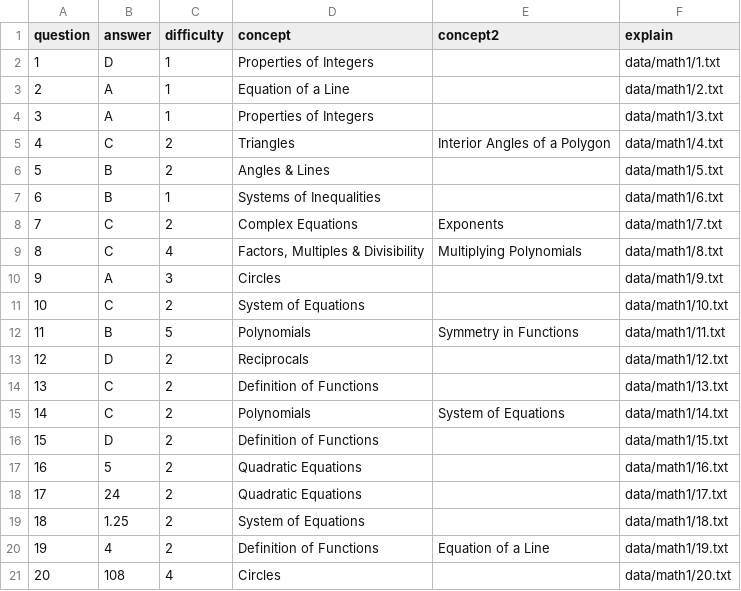
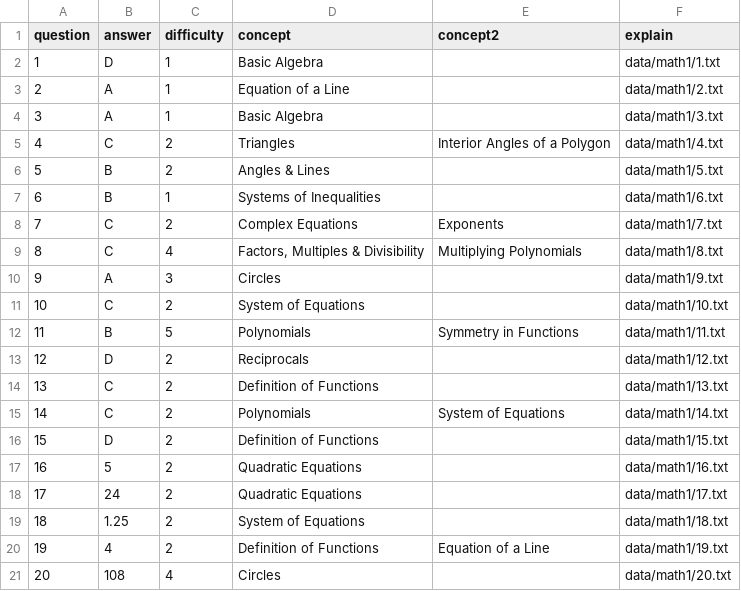
Before and after one commit to collegevine/SAT-Diagnostic-Tool, a CSV file: data/Data Assets - Math1-ans.csv, drawn as a sheet.

Commit message:
Update Data Assets - Math1-ans.csv

```diff
--- a/data/Data Assets - Math1-ans.csv
+++ b/data/Data Assets - Math1-ans.csv
@@ -1,5 +1,5 @@
 question,answer,difficulty,concept,concept2,explain
-1,D,1,Properties of Integers,,"data/math1/1.txt"
+1,D,1,Basic Algebra,,"data/math1/1.txt"
 2,A,1,Equation of a Line,,"data/math1/2.txt"
-3,A,1,Properties of Integers,,"data/math1/3.txt"
+3,A,1,Basic Algebra,,"data/math1/3.txt"
 4,C,2,Triangles,Interior Angles of a Polygon,"data/math1/4.txt"
```
